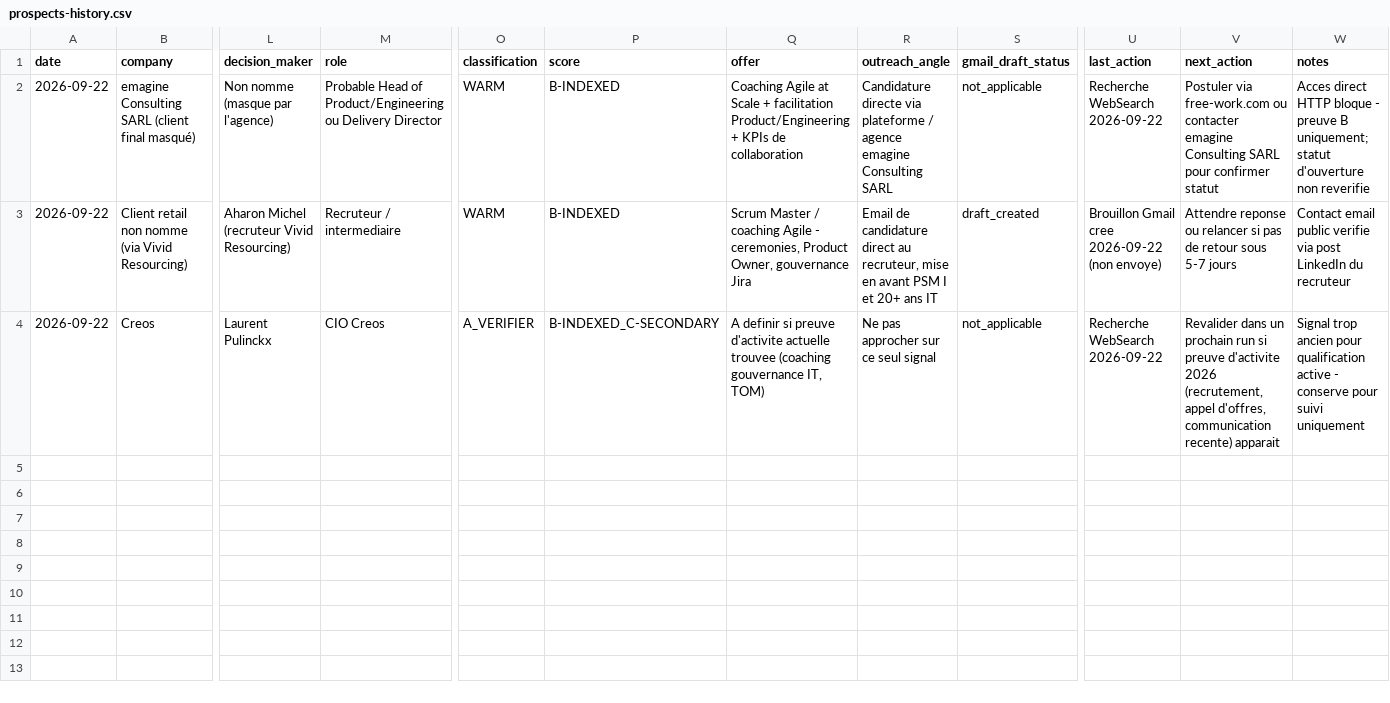
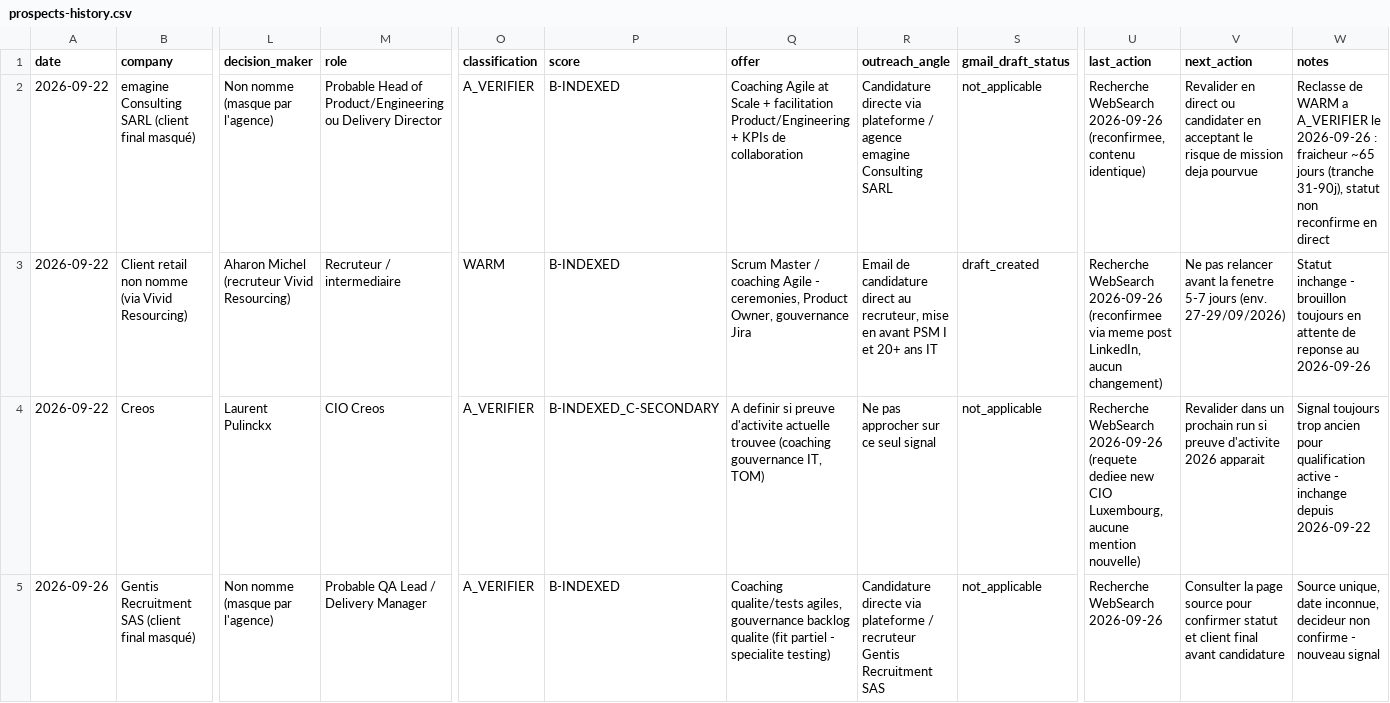
Before and after one commit to salimgomri/aigileBusinessHunter, a CSV file: prospects-history.csv, drawn as a sheet; only a part is shown, gaps mark what is left out; rows hold the shown columns only; the diff covers the shown part only; the diff names each change by its address in the sheet, - before the commit and + after, or states it on an @@ line.

```diff
--- a/prospects-history.csv
+++ b/prospects-history.csv
-O2 (classification): WARM
+O2 (classification): A_VERIFIER
-U2 (last_action): Recherche WebSearch 2026-09-22
+U2 (last_action): Recherche WebSearch 2026-09-26 (reconfirmee, contenu identique)
-V2 (next_action): Postuler via free-work.com ou contacter emagine Consulting SARL pour confirmer statut
+V2 (next_action): Revalider en direct ou candidater en acceptant le risque de mission deja pourvue
-W2 (notes): Acces direct HTTP bloque - preuve B uniquement; statut d'ouverture non reverifie
+W2 (notes): Reclasse de WARM a A_VERIFIER le 2026-09-26 : fraicheur ~65 jours (tranche 31-90j), statut non reconfirme en direct
-U3 (last_action): Brouillon Gmail cree 2026-09-22 (non envoye)
+U3 (last_action): Recherche WebSearch 2026-09-26 (reconfirmee via meme post LinkedIn, aucun changement)
-V3 (next_action): Attendre reponse ou relancer si pas de retour sous 5-7 jours
+V3 (next_action): Ne pas relancer avant la fenetre 5-7 jours (env. 27-29/09/2026)
-W3 (notes): Contact email public verifie via post LinkedIn du recruteur
+W3 (notes): Statut inchange - brouillon toujours en attente de reponse au 2026-09-26
-U4 (last_action): Recherche WebSearch 2026-09-22
+U4 (last_action): Recherche WebSearch 2026-09-26 (requete dediee new CIO Luxembourg, aucune mention nouvelle)
-V4 (next_action): …d'activite 2026 (recrutement, appel d'offres, communication recente) apparait
+V4 (next_action): …d'activite 2026 apparait
-W4 (notes): Signal trop ancien pour qualification active - conserve pour suivi uniquement
+W4 (notes): Signal toujours trop ancien pour qualification active - inchange depuis 2026-09-22
+row 5: 2026-09-26 | Gentis Recruitment SAS (client final masqué) | Non nomme (masque par l'agence) | Probable QA Lead / Delivery Manager | A_VERIFIER | B-INDEXED | Coaching qualite/tests agiles, gouvernance backlog qualite (fit partiel - specialite testing) | Candidature directe via plateforme / recruteur Gentis Recruitment SAS | not_applicable | Recherche WebSearch 2026-09-26 | Consulter la page source pour confirmer statut et client final avant candidature | Source unique, date inconnue, decideur non confirme - nouveau signal
```
Also changed, not shown: 4 added rows elsewhere in this file, 1 other file.
